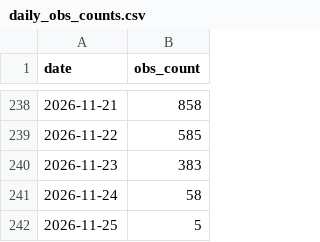
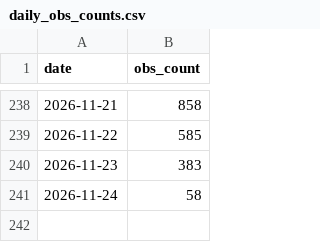
Before and after one commit to halltony/lothianbirds, a CSV file: docs/daily_obs_counts.csv, drawn as a sheet; only a part is shown, gaps mark what is left out; the diff names each change by its address in the sheet, - before the commit and + after, or states it on an @@ line.

Commit message:
Clear out Lothian data from daily obs count

```diff
--- a/docs/daily_obs_counts.csv
+++ b/docs/daily_obs_counts.csv
-row 242: 2026-11-25 | 5
```
Also changed, not shown: 1 other file.
